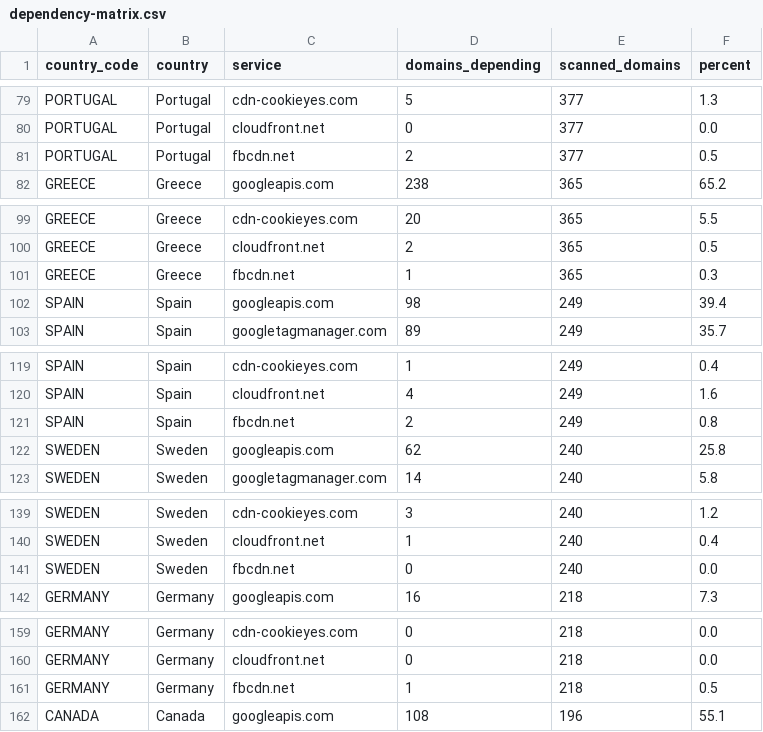
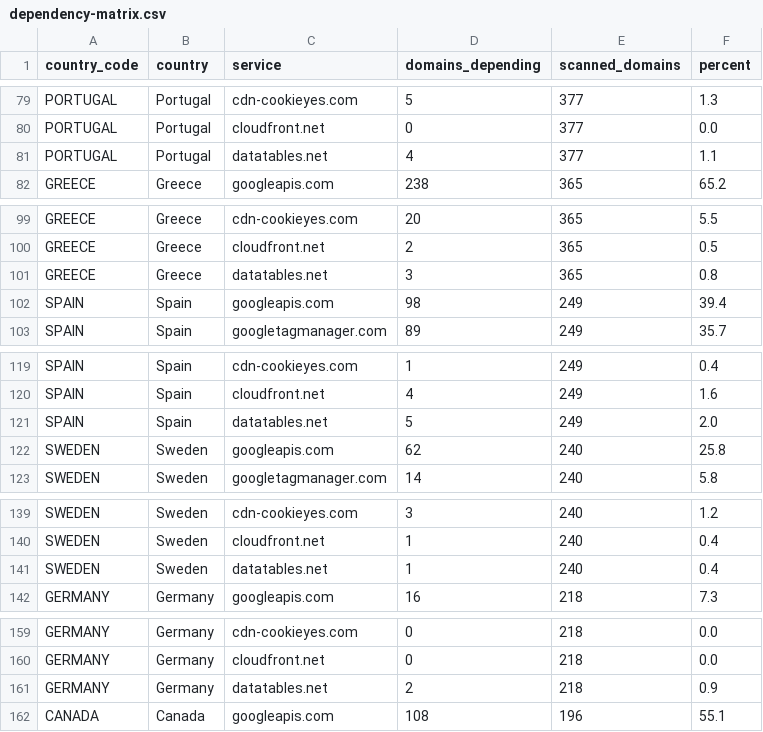
Before and after one commit to mgifford/eu-plus-government-scans, a CSV file: docs/data/dependency-matrix.csv, drawn as a sheet; only a part is shown, gaps mark what is left out; the diff covers the shown part only.

```diff
--- a/docs/data/dependency-matrix.csv
+++ b/docs/data/dependency-matrix.csv
@@ -80,3 +80,3 @@ PORTUGAL,Portugal,cdn-cookieyes.com,5,377,1.3
 PORTUGAL,Portugal,cloudfront.net,0,377,0.0
-PORTUGAL,Portugal,fbcdn.net,2,377,0.5
+PORTUGAL,Portugal,datatables.net,4,377,1.1
 GREECE,Greece,googleapis.com,238,365,65.2
@@ -100,3 +100,3 @@ GREECE,Greece,cdn-cookieyes.com,20,365,5.5
 GREECE,Greece,cloudfront.net,2,365,0.5
-GREECE,Greece,fbcdn.net,1,365,0.3
+GREECE,Greece,datatables.net,3,365,0.8
 SPAIN,Spain,googleapis.com,98,249,39.4
@@ -120,3 +120,3 @@ SPAIN,Spain,cdn-cookieyes.com,1,249,0.4
 SPAIN,Spain,cloudfront.net,4,249,1.6
-SPAIN,Spain,fbcdn.net,2,249,0.8
+SPAIN,Spain,datatables.net,5,249,2.0
 SWEDEN,Sweden,googleapis.com,62,240,25.8
@@ -140,3 +140,3 @@ SWEDEN,Sweden,cdn-cookieyes.com,3,240,1.2
 SWEDEN,Sweden,cloudfront.net,1,240,0.4
-SWEDEN,Sweden,fbcdn.net,0,240,0.0
+SWEDEN,Sweden,datatables.net,1,240,0.4
 GERMANY,Germany,googleapis.com,16,218,7.3
@@ -160,3 +160,3 @@ GERMANY,Germany,cdn-cookieyes.com,0,218,0.0
 GERMANY,Germany,cloudfront.net,0,218,0.0
-GERMANY,Germany,fbcdn.net,1,218,0.5
+GERMANY,Germany,datatables.net,2,218,0.9
 CANADA,Canada,googleapis.com,108,196,55.1
```
Also changed, not shown: 92 edited cells elsewhere in this file, 46 other files.
